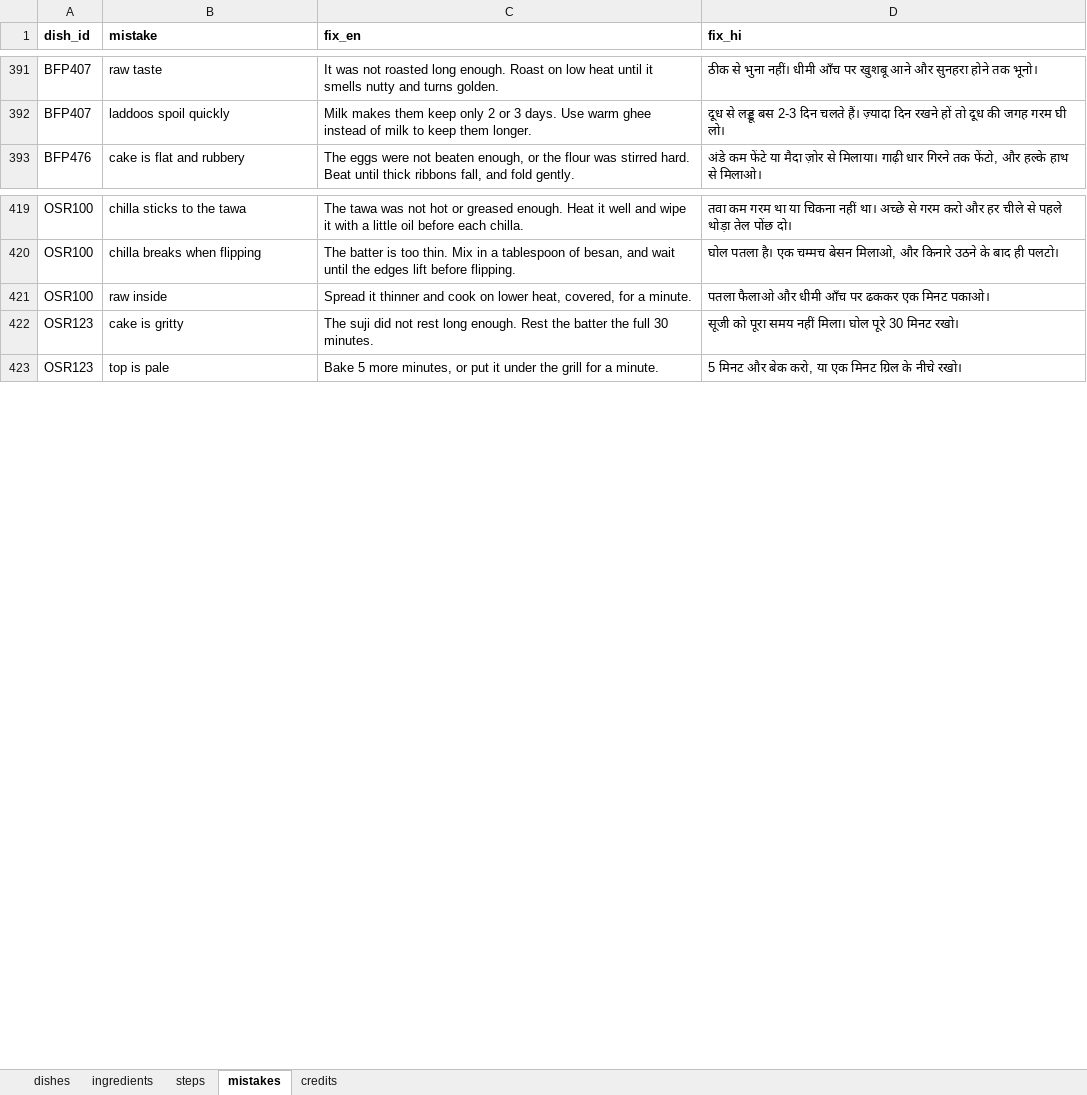
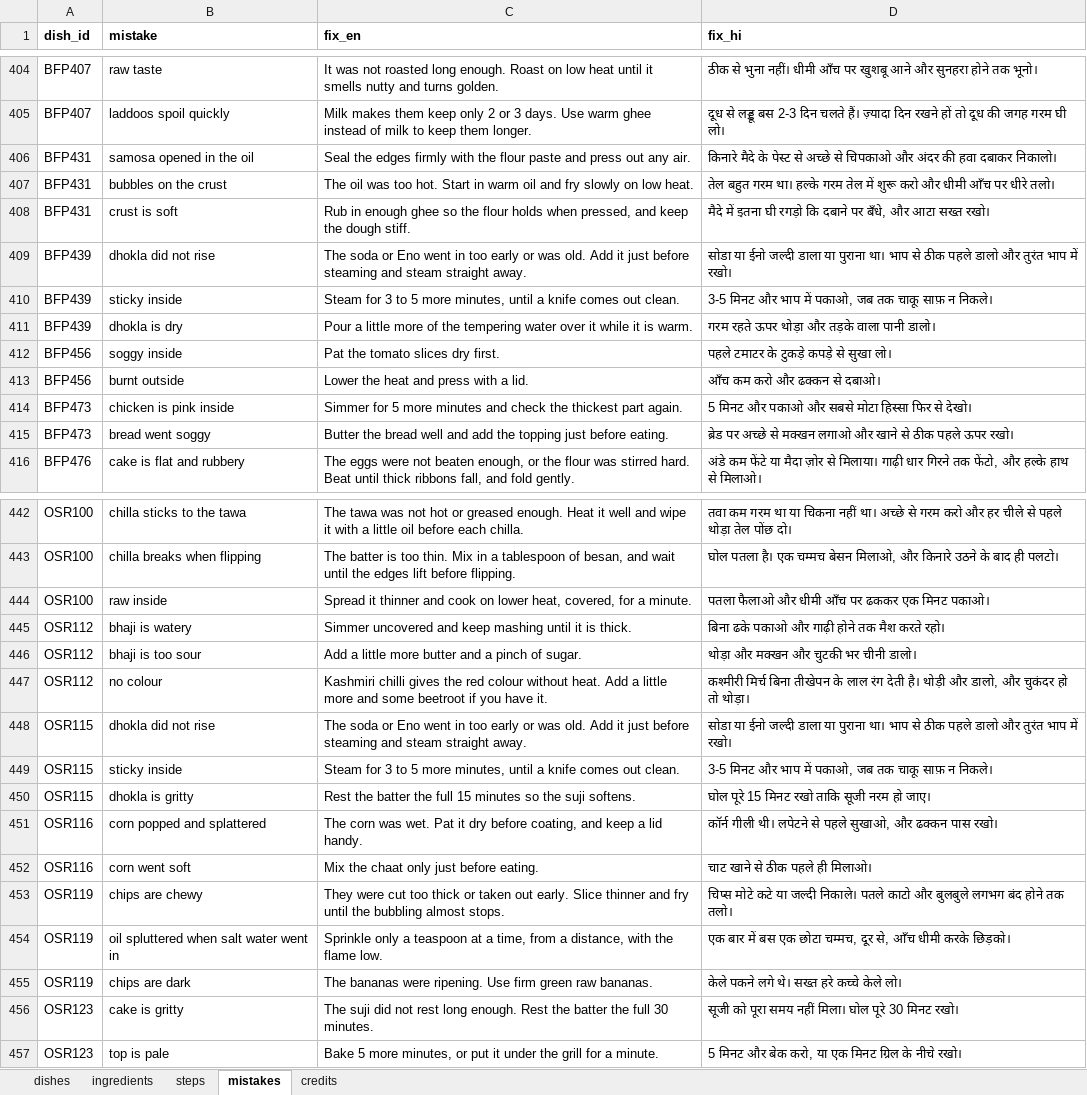
Before and after one commit to arshchatrath/amma-ji, an Excel workbook: data/amma_ji_recipes.xlsx, sheet mistakes, drawn as a sheet; only a part is shown, gaps mark what is left out; values as stored, in another font and other column widths than the file's, no borders; the diff covers the shown part only; the diff names each change by its address in the sheet, - before the commit and + after, or states it on an @@ line.

```diff
--- a/data/amma_ji_recipes.xlsx (sheet mistakes)
+++ b/data/amma_ji_recipes.xlsx (sheet mistakes)
+row 406: BFP431 | samosa opened in the oil | Seal the edges firmly with the flour paste and press out any air. | किनारे मैदे के पेस्ट से अच्छे से चिपकाओ और अंदर की हवा दबाकर निकालो।
+row 407: BFP431 | bubbles on the crust | The oil was too hot. Start in warm oil and fry slowly on low heat. | तेल बहुत गरम था। हल्के गरम तेल में शुरू करो और धीमी आँच पर धीरे तलो।
+row 408: BFP431 | crust is soft | Rub in enough ghee so the flour holds when pressed, and keep the dough stiff. | मैदे में इतना घी रगड़ो कि दबाने पर बँधे, और आटा सख्त रखो।
+row 409: BFP439 | dhokla did not rise | The soda or Eno went in too early or was old. Add it just before steaming and steam straight away. | सोडा या ईनो जल्दी डाला या पुराना था। भाप से ठीक पहले डालो और तुरंत भाप में रखो।
+row 410: BFP439 | sticky inside | Steam for 3 to 5 more minutes, until a knife comes out clean. | 3-5 मिनट और भाप में पकाओ, जब तक चाकू साफ़ न निकले।
+row 411: BFP439 | dhokla is dry | Pour a little more of the tempering water over it while it is warm. | गरम रहते ऊपर थोड़ा और तड़के वाला पानी डालो।
+row 412: BFP456 | soggy inside | Pat the tomato slices dry first. | पहले टमाटर के टुकड़े कपड़े से सुखा लो।
+row 413: BFP456 | burnt outside | Lower the heat and press with a lid. | आँच कम करो और ढक्कन से दबाओ।
+row 414: BFP473 | chicken is pink inside | Simmer for 5 more minutes and check the thickest part again. | 5 मिनट और पकाओ और सबसे मोटा हिस्सा फिर से देखो।
+row 415: BFP473 | bread went soggy | Butter the bread well and add the topping just before eating. | ब्रेड पर अच्छे से मक्खन लगाओ और खाने से ठीक पहले ऊपर रखो।
+row 445: OSR112 | bhaji is watery | Simmer uncovered and keep mashing until it is thick. | बिना ढके पकाओ और गाढ़ी होने तक मैश करते रहो।
+row 446: OSR112 | bhaji is too sour | Add a little more butter and a pinch of sugar. | थोड़ा और मक्खन और चुटकी भर चीनी डालो।
+row 447: OSR112 | no colour | Kashmiri chilli gives the red colour without heat. Add a little more and some beetroot if you have it. | कश्मीरी मिर्च बिना तीखेपन के लाल रंग देती है। थोड़ी और डालो, और चुकंदर हो तो थोड़ा।
+row 448: OSR115 | dhokla did not rise | The soda or Eno went in too early or was old. Add it just before steaming and steam straight away. | सोडा या ईनो जल्दी डाला या पुराना था। भाप से ठीक पहले डालो और तुरंत भाप में रखो।
+row 449: OSR115 | sticky inside | Steam for 3 to 5 more minutes, until a knife comes out clean. | 3-5 मिनट और भाप में पकाओ, जब तक चाकू साफ़ न निकले।
+row 450: OSR115 | dhokla is gritty | Rest the batter the full 15 minutes so the suji softens. | घोल पूरे 15 मिनट रखो ताकि सूजी नरम हो जाए।
+row 451: OSR116 | corn popped and splattered | The corn was wet. Pat it dry before coating, and keep a lid handy. | कॉर्न गीली थी। लपेटने से पहले सुखाओ, और ढक्कन पास रखो।
+row 452: OSR116 | corn went soft | Mix the chaat only just before eating. | चाट खाने से ठीक पहले ही मिलाओ।
+row 453: OSR119 | chips are chewy | They were cut too thick or taken out early. Slice thinner and fry until the bubbling almost stops. | चिप्स मोटे कटे या जल्दी निकाले। पतले काटो और बुलबुले लगभग बंद होने तक तलो।
+row 454: OSR119 | oil spluttered when salt water went in | Sprinkle only a teaspoon at a time, from a distance, with the flame low. | एक बार में बस एक छोटा चम्मच, दूर से, आँच धीमी करके छिड़को।
+row 455: OSR119 | chips are dark | The bananas were ripening. Use firm green raw bananas. | केले पकने लगे थे। सख्त हरे कच्चे केले लो।
```
Also changed, not shown: 13 added rows elsewhere in this sheet, sheet steps, sheet dishes, sheet ingredients, 6 other files.
